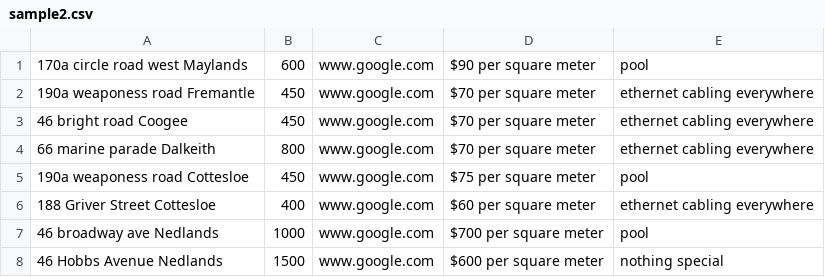
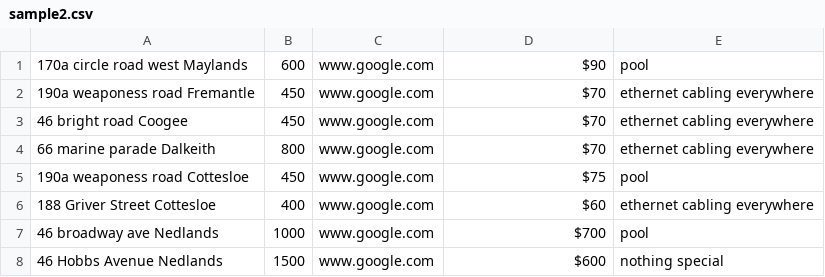
Before and after one commit to Hillnw/exam-prep, a CSV file: sample2.csv, drawn as a sheet.

Commit message:
Update sample2.csv

```diff
--- a/sample2.csv
+++ b/sample2.csv
@@ -1,8 +1,8 @@
-170a circle road west Maylands,600,www.google.com,$90 per square meter,pool
-190a weaponess road Fremantle,450,www.google.com,$70 per square meter,ethernet cabling everywhere
-46 bright road Coogee,450,www.google.com,$70 per square meter,ethernet cabling everywhere
-66 marine parade Dalkeith,800,www.google.com,$70 per square meter,ethernet cabling everywhere
-190a weaponess road Cottesloe,450,www.google.com,$75 per square meter,pool
-188 Griver Street Cottesloe,400,www.google.com,$60 per square meter,ethernet cabling everywhere
-46 broadway ave Nedlands,1000,www.google.com,$700 per square meter,pool
-46 Hobbs Avenue Nedlands,1500,www.google.com,$600 per square meter,nothing special
+170a circle road west Maylands,600,www.google.com,$90,pool
+190a weaponess road Fremantle,450,www.google.com,$70,ethernet cabling everywhere
+46 bright road Coogee,450,www.google.com,$70,ethernet cabling everywhere
+66 marine parade Dalkeith,800,www.google.com,$70,ethernet cabling everywhere
+190a weaponess road Cottesloe,450,www.google.com,$75,pool
+188 Griver Street Cottesloe,400,www.google.com,$60,ethernet cabling everywhere
+46 broadway ave Nedlands,1000,www.google.com,$700,pool
+46 Hobbs Avenue Nedlands,1500,www.google.com,$600,nothing special
```
